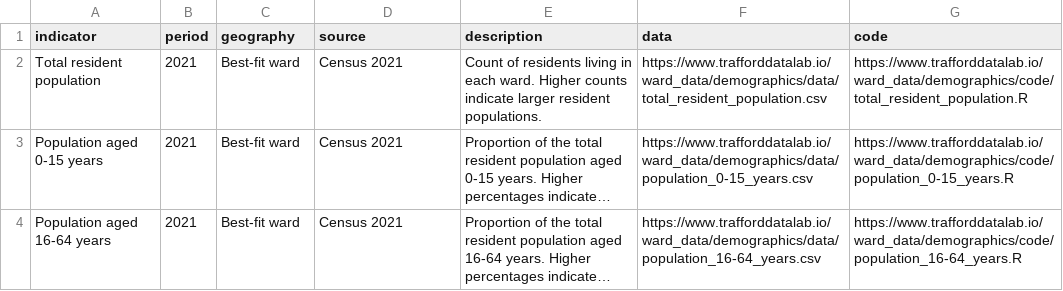
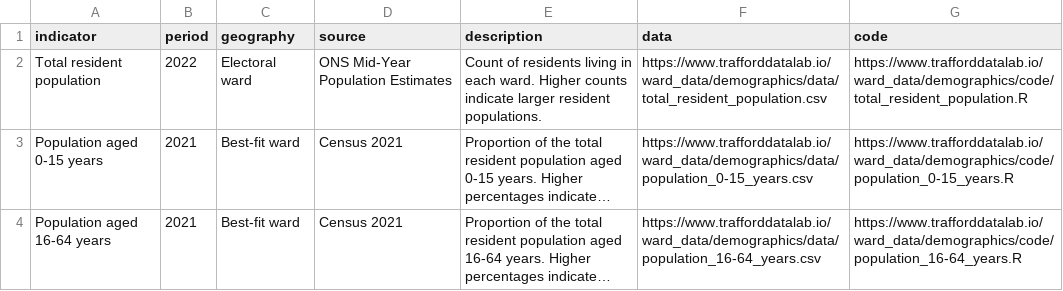
Before and after one commit to traffordDataLab/ward_data, a CSV file: demographics/meta.csv, drawn as a sheet; only a part is shown; long unchanged cells end in …; the diff names each change by its address in the sheet, - before the commit and + after, or states it on an @@ line.

```diff
--- a/demographics/meta.csv
+++ b/demographics/meta.csv
-B2 (period): 2021
+B2 (period): 2022
-C2 (geography): Best-fit ward
+C2 (geography): Electoral ward
-D2 (source): Census 2021
+D2 (source): ONS Mid-Year Population Estimates
```
Also changed, not shown: demographics/data/total_resident_population.csv, 2 other files.
